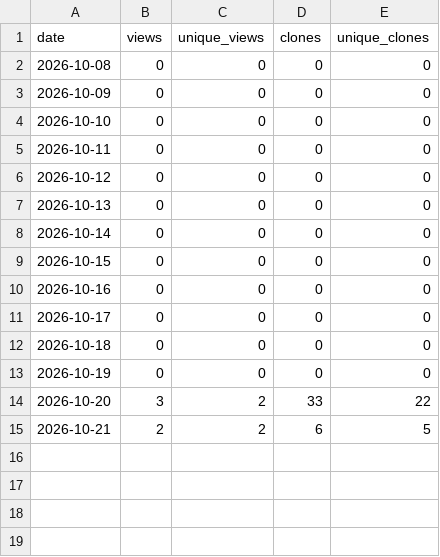
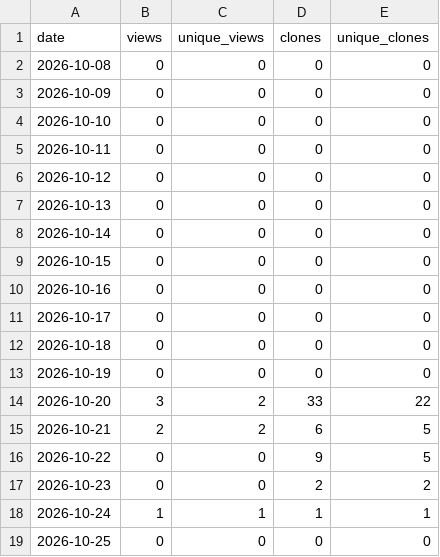
Before and after one commit to akshaysharma1088/pipemend, a CSV file: metrics/github_traffic_daily.csv, drawn as a sheet.

```diff
--- a/metrics/github_traffic_daily.csv
+++ b/metrics/github_traffic_daily.csv
@@ -15 +15,5 @@ date,views,unique_views,clones,unique_clones
 2026-10-21,2,2,6,5
+2026-10-22,0,0,9,5
+2026-10-23,0,0,2,2
+2026-10-24,1,1,1,1
+2026-10-25,0,0,0,0
```
Also changed, not shown: 3 other files.
